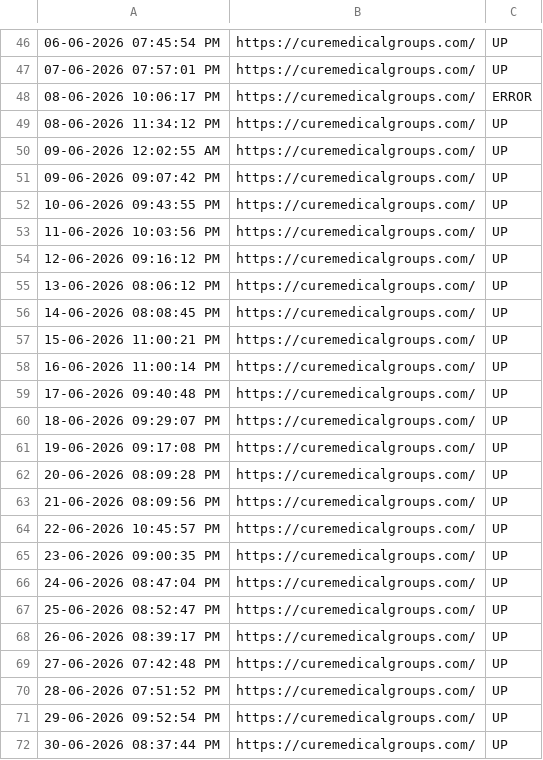
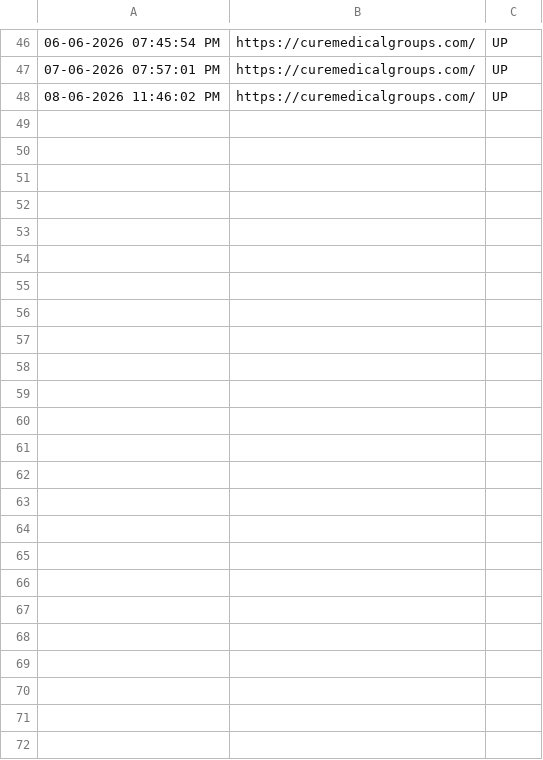
Before and after one commit to tejaswinib-ccs/curemedicalgroups.com_Monitoring, a CSV file: monitoring_log.csv, drawn as a sheet; only a part is shown, gaps mark what is left out.

```diff
--- a/monitoring_log.csv
+++ b/monitoring_log.csv
@@ -47,26 +47,2 @@
 "07-06-2026 07:57:01 PM","https://curemedicalgroups.com/","UP"
-"08-06-2026 10:06:17 PM","https://curemedicalgroups.com/","ERROR"
-"08-06-2026 11:34:12 PM","https://curemedicalgroups.com/","UP"
-"09-06-2026 12:02:55 AM","https://curemedicalgroups.com/","UP"
-"09-06-2026 09:07:42 PM","https://curemedicalgroups.com/","UP"
-"10-06-2026 09:43:55 PM","https://curemedicalgroups.com/","UP"
-"11-06-2026 10:03:56 PM","https://curemedicalgroups.com/","UP"
-"12-06-2026 09:16:12 PM","https://curemedicalgroups.com/","UP"
-"13-06-2026 08:06:12 PM","https://curemedicalgroups.com/","UP"
-"14-06-2026 08:08:45 PM","https://curemedicalgroups.com/","UP"
-"15-06-2026 11:00:21 PM","https://curemedicalgroups.com/","UP"
-"16-06-2026 11:00:14 PM","https://curemedicalgroups.com/","UP"
-"17-06-2026 09:40:48 PM","https://curemedicalgroups.com/","UP"
-"18-06-2026 09:29:07 PM","https://curemedicalgroups.com/","UP"
-"19-06-2026 09:17:08 PM","https://curemedicalgroups.com/","UP"
-"20-06-2026 08:09:28 PM","https://curemedicalgroups.com/","UP"
-"21-06-2026 08:09:56 PM","https://curemedicalgroups.com/","UP"
-"22-06-2026 10:45:57 PM","https://curemedicalgroups.com/","UP"
-"23-06-2026 09:00:35 PM","https://curemedicalgroups.com/","UP"
-"24-06-2026 08:47:04 PM","https://curemedicalgroups.com/","UP"
-"25-06-2026 08:52:47 PM","https://curemedicalgroups.com/","UP"
-"26-06-2026 08:39:17 PM","https://curemedicalgroups.com/","UP"
-"27-06-2026 07:42:48 PM","https://curemedicalgroups.com/","UP"
-"28-06-2026 07:51:52 PM","https://curemedicalgroups.com/","UP"
-"29-06-2026 09:52:54 PM","https://curemedicalgroups.com/","UP"
-"30-06-2026 08:37:44 PM","https://curemedicalgroups.com/","UP"
+"08-06-2026 11:46:02 PM","https://curemedicalgroups.com/","UP"
```
Also changed, not shown: 1 other file.
